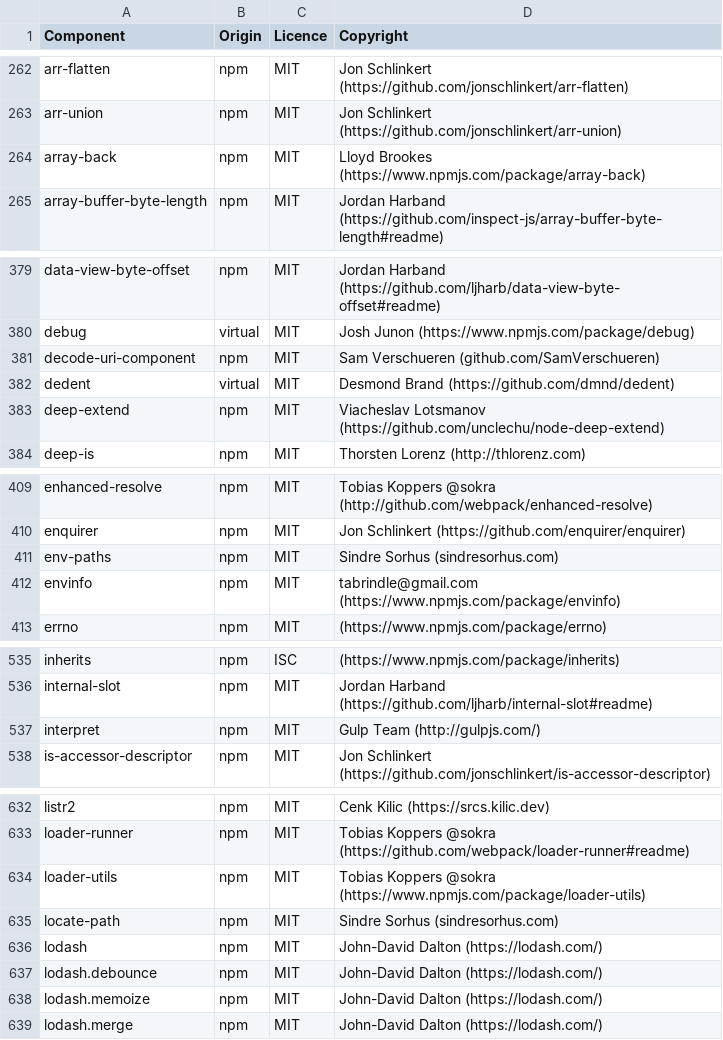
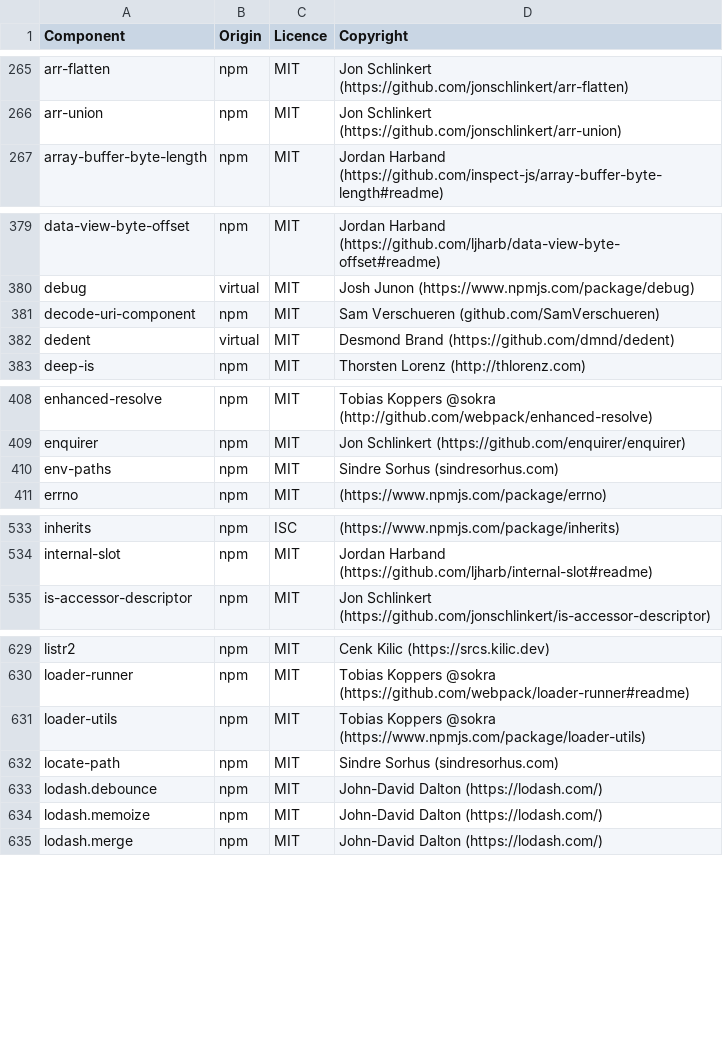
Before and after one commit to DataDog/build-plugins, a CSV file: LICENSES-3rdparty.csv, drawn as a sheet; only a part is shown, gaps mark what is left out; removed rows and columns are numbered as before the commit, all else as after; the diff covers the shown part only; the diff names each change by its address in the sheet, - before the commit and + after, or states it on an @@ line.

```diff
--- a/LICENSES-3rdparty.csv
+++ b/LICENSES-3rdparty.csv
-row 264: array-back | npm | MIT | Lloyd Brookes (https://www.npmjs.com/package/array-back)
-row 383: deep-extend | npm | MIT | Viacheslav Lotsmanov (https://github.com/unclechu/node-deep-extend)
-row 412: envinfo | npm | MIT | tabrindle@gmail.com (https://www.npmjs.com/package/envinfo)
-row 537: interpret | npm | MIT | Gulp Team (http://gulpjs.com/)
-row 636: lodash | npm | MIT | John-David Dalton (https://lodash.com/)
```
Also changed, not shown: 5 added rows and 12 removed rows elsewhere in this file, 43 other files.
